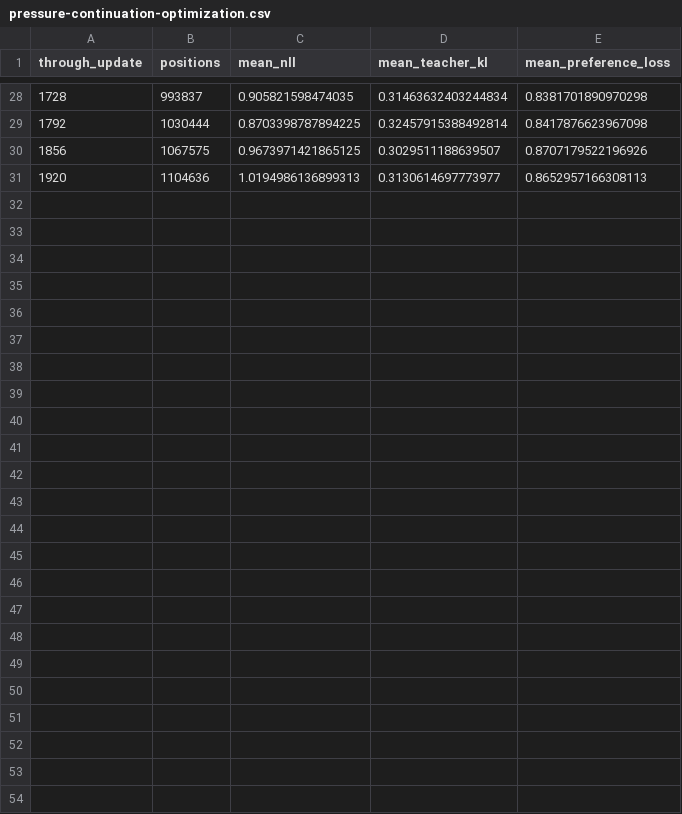
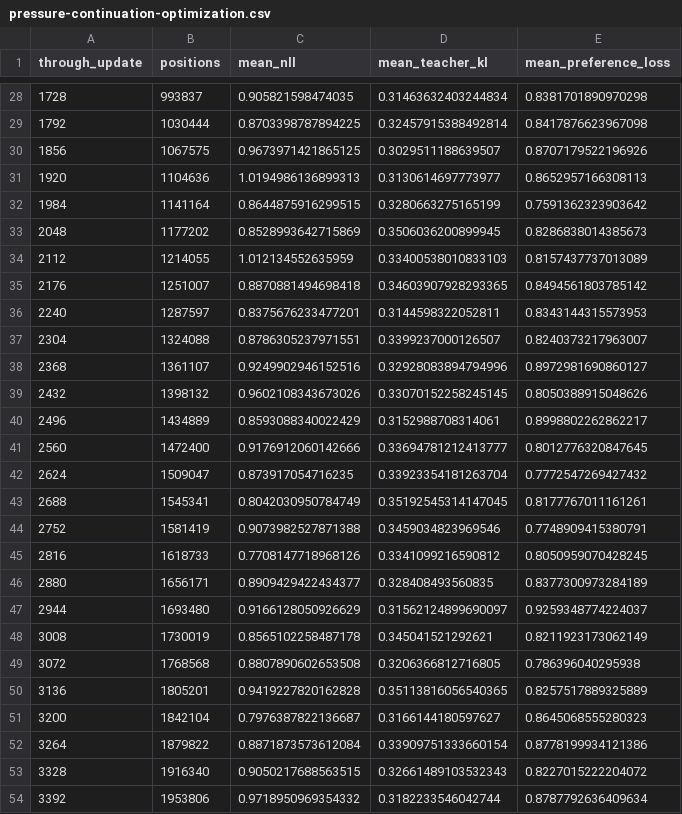
Before and after one commit to lukifer23/LoopQwen-MLX, a CSV file: paper/pressure-continuation-optimization.csv, drawn as a sheet; only a part is shown, gaps mark what is left out; the diff names each change by its address in the sheet, - before the commit and + after, or states it on an @@ line.

```diff
--- a/paper/pressure-continuation-optimization.csv
+++ b/paper/pressure-continuation-optimization.csv
+row 32: 1984 | 1141164 | 0.8644875916299515 | 0.3280663275165199 | 0.7591362323903642
+row 33: 2048 | 1177202 | 0.8528993642715869 | 0.3506036200899945 | 0.8286838014385673
+row 34: 2112 | 1214055 | 1.012134552635959 | 0.33400538010833103 | 0.8157437737013089
+row 35: 2176 | 1251007 | 0.8870881494698418 | 0.34603907928293365 | 0.8494561803785142
+row 36: 2240 | 1287597 | 0.8375676233477201 | 0.3144598322052811 | 0.8343144315573953
+row 37: 2304 | 1324088 | 0.8786305237971551 | 0.3399237000126507 | 0.8240373217963007
+row 38: 2368 | 1361107 | 0.9249902946152516 | 0.32928083894794996 | 0.8972981690860127
+row 39: 2432 | 1398132 | 0.9602108343673026 | 0.33070152258245145 | 0.8050388915048626
+row 40: 2496 | 1434889 | 0.8593088340022429 | 0.3152988708314061 | 0.8998802262862217
+row 41: 2560 | 1472400 | 0.9176912060142666 | 0.33694781212413777 | 0.8012776320847645
+row 42: 2624 | 1509047 | 0.873917054716235 | 0.33923354181263704 | 0.7772547269427432
+row 43: 2688 | 1545341 | 0.8042030950784749 | 0.35192545314147045 | 0.8177767011161261
+row 44: 2752 | 1581419 | 0.9073982527871388 | 0.3459034823969546 | 0.7748909415380791
+row 45: 2816 | 1618733 | 0.7708147718968126 | 0.3341099216590812 | 0.8050959070428245
+row 46: 2880 | 1656171 | 0.8909429422434377 | 0.328408493560835 | 0.8377300973284189
+row 47: 2944 | 1693480 | 0.9166128050926629 | 0.31562124899690097 | 0.9259348774224037
+row 48: 3008 | 1730019 | 0.8565102258487178 | 0.345041521292621 | 0.8211923173062149
+row 49: 3072 | 1768568 | 0.8807890602653508 | 0.3206366812716805 | 0.786396040295938
+row 50: 3136 | 1805201 | 0.9419227820162828 | 0.35113816056540365 | 0.8257517889325889
+row 51: 3200 | 1842104 | 0.7976387822136687 | 0.3166144180597627 | 0.8645068555280323
+row 52: 3264 | 1879822 | 0.8871873573612084 | 0.33909751333660154 | 0.8778199934121386
+row 53: 3328 | 1916340 | 0.9050217688563515 | 0.32661489103532343 | 0.8227015222204072
+row 54: 3392 | 1953806 | 0.9718950969354332 | 0.3182233546042744 | 0.8787792636409634
```
Also changed, not shown: paper/research-scope.csv, paper/research-worker-windows.csv, 14 other files.
